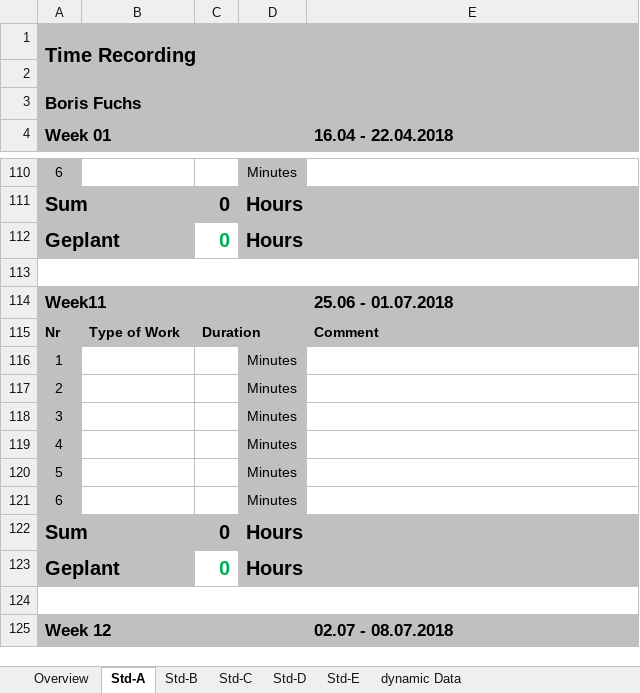
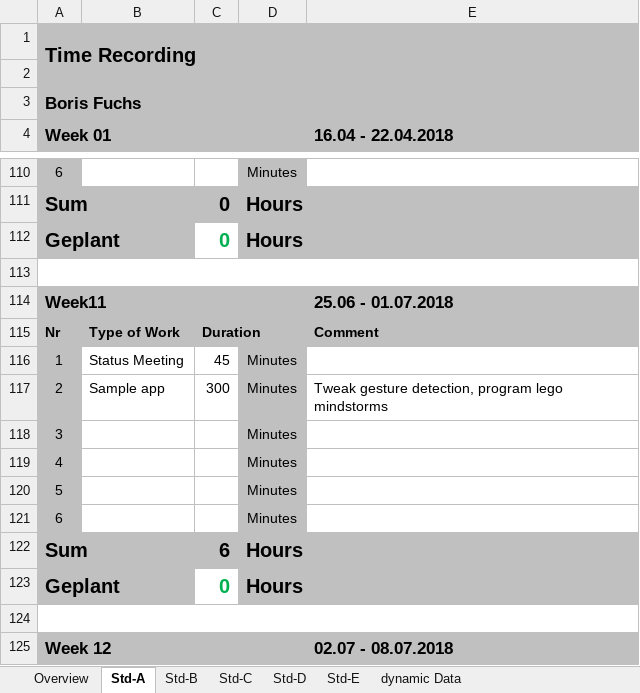
Before and after one commit to paulisch/brain2machineinterface, an Excel workbook: Documentation/ProjectDocumentation/Time_recording.xlsx, sheet Std-A, drawn as a sheet; only a part is shown, gaps mark what is left out; values as stored, in another font and other column widths than the file's, no borders; the diff names each change by its address in the sheet, - before the commit and + after, or states it on an @@ line.

Commit message:
Time recording and Meeting protocol

```diff
--- a/Documentation/ProjectDocumentation/Time_recording.xlsx (sheet Std-A)
+++ b/Documentation/ProjectDocumentation/Time_recording.xlsx (sheet Std-A)
-B116: (empty)
+B116: Status Meeting
-C116: (empty)
+C116: 45
-B117: (empty)
+B117: Sample app
-C117: (empty)
+C117: 300
-E117 (16.04 - 22.04.2018): (empty)
+E117 (16.04 - 22.04.2018): Tweak gesture detection, program lego mindstorms
-C122: 0
+C122: 6
```
Also changed, not shown: sheet Std-B, sheet Overview, 1 other file.
